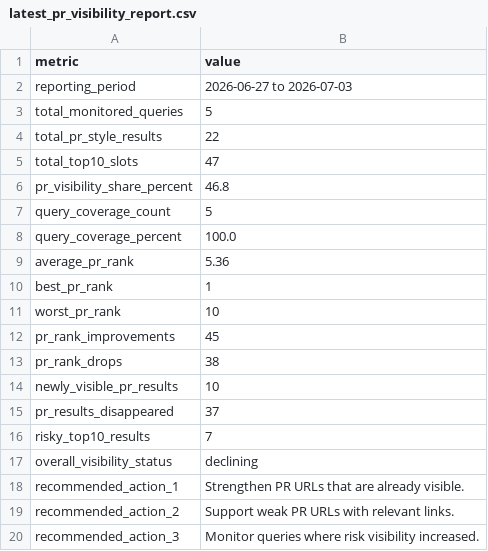
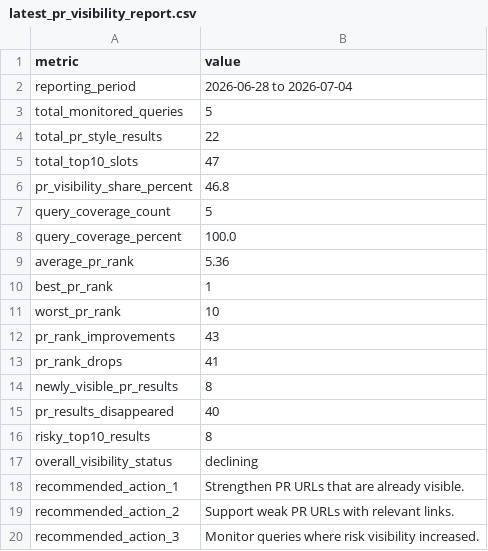
Before and after one commit to evgeniy-zelenyiy/serp-monitor-D, a CSV file: docs/reports/pr_visibility/latest_pr_visibility_report.csv, drawn as a sheet.

```diff
--- a/docs/reports/pr_visibility/latest_pr_visibility_report.csv
+++ b/docs/reports/pr_visibility/latest_pr_visibility_report.csv
@@ -1,3 +1,3 @@
 metric,value
-reporting_period,2026-06-27 to 2026-07-03
+reporting_period,2026-06-28 to 2026-07-04
 total_monitored_queries,5
@@ -11,7 +11,7 @@ best_pr_rank,1
 worst_pr_rank,10
-pr_rank_improvements,45
-pr_rank_drops,38
-newly_visible_pr_results,10
-pr_results_disappeared,37
-risky_top10_results,7
+pr_rank_improvements,43
+pr_rank_drops,41
+newly_visible_pr_results,8
+pr_results_disappeared,40
+risky_top10_results,8
 overall_visibility_status,declining
```
Also changed, not shown: reports/pr_assets/latest_pr_assets_report.csv, reports/pr_visibility/latest_pr_visibility_report.csv, 10 other files.
